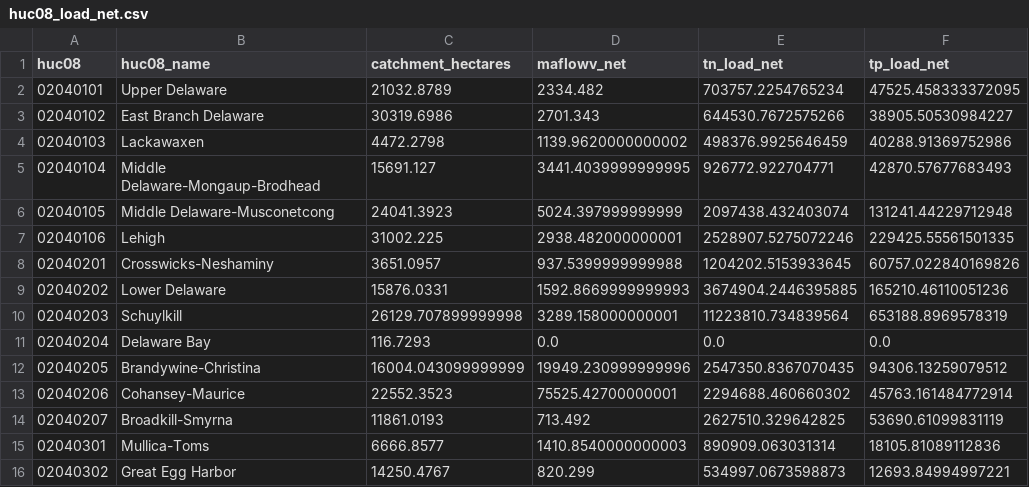
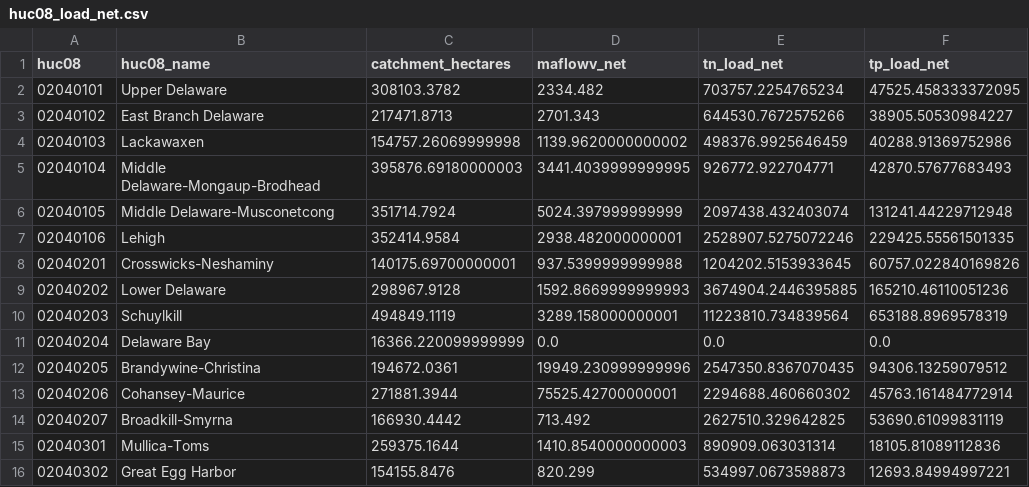
Before and after one commit to WikiWatershed/pollution-assessment, a CSV file: stage2/data_output/huc08_load_net.csv, drawn as a sheet; only a part is shown; the diff names each change by its address in the sheet, - before the commit and + after, or states it on an @@ line.

```diff
--- a/stage2/data_output/huc08_load_net.csv
+++ b/stage2/data_output/huc08_load_net.csv
-C2 (catchment_hectares): 21032.8789
+C2 (catchment_hectares): 308103.3782
-C3 (catchment_hectares): 30319.6986
+C3 (catchment_hectares): 217471.8713
-C4 (catchment_hectares): 4472.2798
+C4 (catchment_hectares): 154757.26069999998
-C5 (catchment_hectares): 15691.127
+C5 (catchment_hectares): 395876.69180000003
-C6 (catchment_hectares): 24041.3923
+C6 (catchment_hectares): 351714.7924
-C7 (catchment_hectares): 31002.225
+C7 (catchment_hectares): 352414.9584
-C8 (catchment_hectares): 3651.0957
+C8 (catchment_hectares): 140175.69700000001
-C9 (catchment_hectares): 15876.0331
+C9 (catchment_hectares): 298967.9128
-C10 (catchment_hectares): 26129.707899999998
+C10 (catchment_hectares): 494849.1119
-C11 (catchment_hectares): 116.7293
+C11 (catchment_hectares): 16366.220099999999
-C12 (catchment_hectares): 16004.043099999999
+C12 (catchment_hectares): 194672.0361
-C13 (catchment_hectares): 22552.3523
+C13 (catchment_hectares): 271881.3944
-C14 (catchment_hectares): 11861.0193
+C14 (catchment_hectares): 166930.4442
-C15 (catchment_hectares): 6666.8577
+C15 (catchment_hectares): 259375.1644
-C16 (catchment_hectares): 14250.4767
+C16 (catchment_hectares): 154155.8476
```
Also changed, not shown: stage2/data_output/huc10_load_net.csv, 17 other files.
